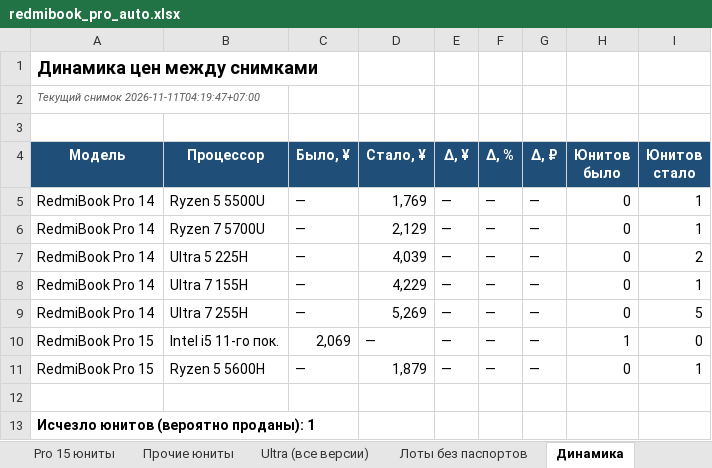
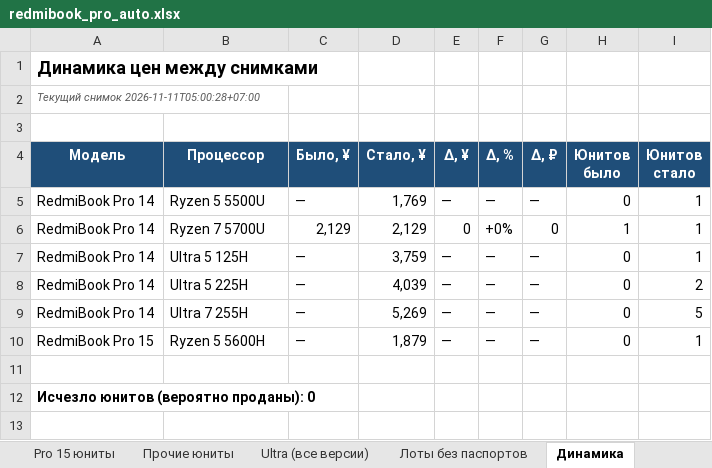
Before and after one commit to usmniko-spec/jd-laptops, an Excel workbook: redmibook_pro_auto.xlsx, sheet Динамика, drawn as a sheet; values as stored, in another font and other column widths than the file's, no borders; removed rows and columns are numbered as before the commit, all else as after; the diff names each change by its address in the sheet, - before the commit and + after, or states it on an @@ line.

```diff
--- a/redmibook_pro_auto.xlsx (sheet Динамика)
+++ b/redmibook_pro_auto.xlsx (sheet Динамика)
-A2 (Модель): Текущий снимок 2026-11-11T04:19:47+07:00
+A2 (Модель): Текущий снимок 2026-11-11T05:00:28+07:00
+row 6: RedmiBook Pro 14 | Ryzen 7 5700U | 2,129 | 2,129 | 0 | +0% | 0 | 1 | 1
-B7 (Процессор): Ryzen 7 5700U
+B7 (Процессор): Ultra 5 125H
-D7 (Стало, ¥): 2,129
+D7 (Стало, ¥): 3,759
-row 8: RedmiBook Pro 14 | Ultra 7 155H | — | 4,229 | — | — | — | 0 | 1
-row 10: RedmiBook Pro 15 | Intel i5 11-го пок. | 2,069 | — | — | — | — | 1 | 0
-A12 (Модель): Исчезло юнитов (вероятно проданы): 1
+A12 (Модель): Исчезло юнитов (вероятно проданы): 0
```
Also changed, not shown: sheet Фокус 6600H-6800H-Ultra, sheet Движение все Pro, sheet Ultra (все версии), sheet Pro 14 юниты, sheet Движение юнитов, sheet Сводка, 3 more sheets, 4 other files.
